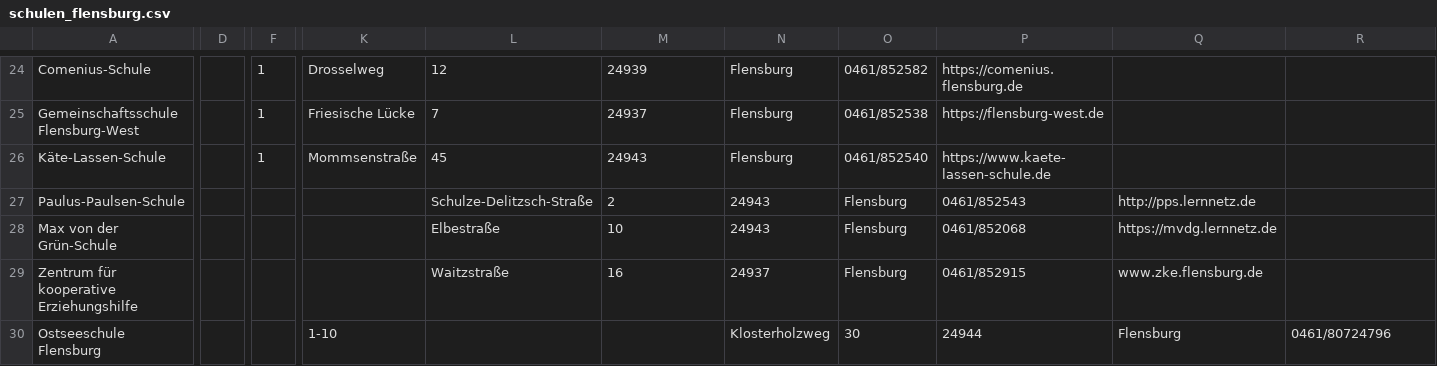
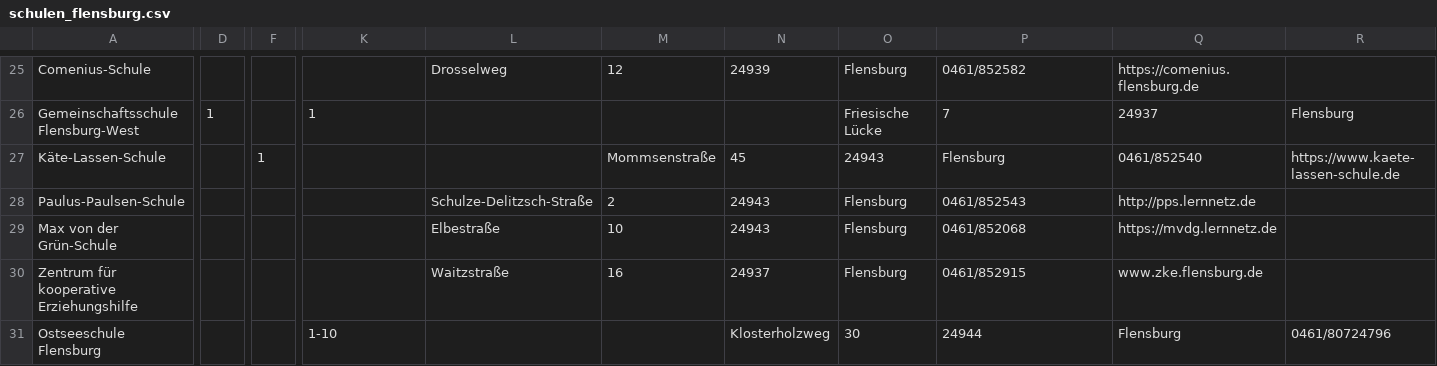
Before and after one commit to oklabflensburg/open-school-map, a CSV file: data/schulen_flensburg.csv, drawn as a sheet; only a part is shown, gaps mark what is left out; addresses are those after the commit; the diff covers the shown part only; the diff names each change by its address in the sheet, - before the commit and + after, or states it on an @@ line.

```diff
--- a/data/schulen_flensburg.csv
+++ b/data/schulen_flensburg.csv
-F25:F26: 1
+F25:F26: (empty)
-K25: Drosselweg
+K25: (empty)
-L25: 12
+L25: Drosselweg
-M25: 24939
+M25: 12
-N25: Flensburg
+N25: 24939
-O25: 0461/852582
+O25: Flensburg
-P25: https://comenius.flensburg.de
+P25: 0461/852582
-Q25: (empty)
+Q25: https://comenius.flensburg.de
-D26: (empty)
+D26: 1
-K26: Friesische Lücke
+K26: 1
-L26: 7
+L26: (empty)
-M26: 24937
+M26: (empty)
-N26: Flensburg
+N26: (empty)
-O26: 0461/852538
+O26: Friesische Lücke
-P26: https://flensburg-west.de
+P26: 7
-Q26: (empty)
+Q26: 24937
-R26: (empty)
+R26: Flensburg
-K27: Mommsenstraße
+K27: (empty)
-L27: 45
+L27: (empty)
-M27: 24943
+M27: Mommsenstraße
-N27: Flensburg
+N27: 45
-O27: 0461/852540
+O27: 24943
-P27: https://www.kaete-lassen-schule.de
+P27: Flensburg
-Q27: (empty)
+Q27: 0461/852540
-R27: (empty)
+R27: https://www.kaete-lassen-schule.de
```
Also changed, not shown: 1 added row and 72 edited cells elsewhere in this file.
